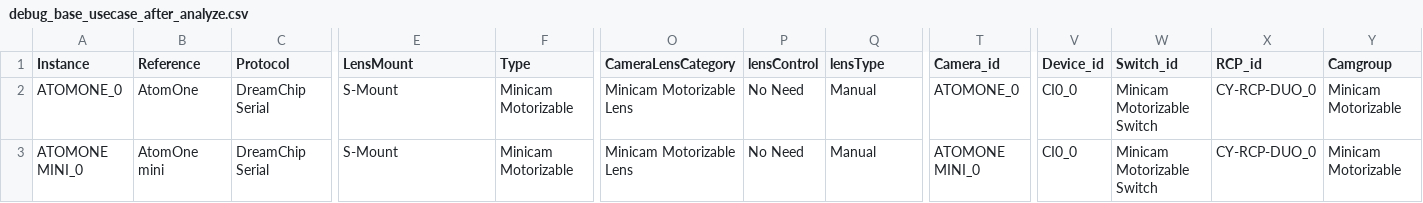
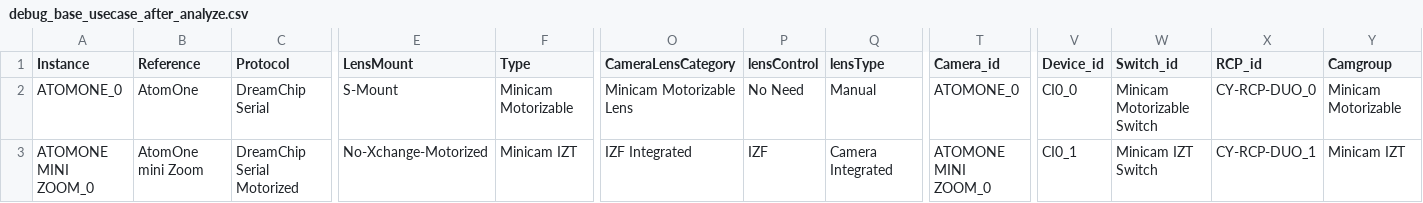
Before and after one commit to Rascarquapac/UIevaluation, a CSV file: debug/debug_base_usecase_after_analyze.csv, drawn as a sheet; only a part is shown, gaps mark what is left out; the diff names each change by its address in the sheet, - before the commit and + after, or states it on an @@ line.

```diff
--- a/debug/debug_base_usecase_after_analyze.csv
+++ b/debug/debug_base_usecase_after_analyze.csv
-A3 (Instance): ATOMONE MINI_0
+A3 (Instance): ATOMONE MINI ZOOM_0
-B3 (Reference): AtomOne mini
+B3 (Reference): AtomOne mini Zoom
-C3 (Protocol): DreamChip Serial
+C3 (Protocol): DreamChip Serial Motorized
-E3 (LensMount): S-Mount
+E3 (LensMount): No-Xchange-Motorized
-F3 (Type): Minicam Motorizable
+F3 (Type): Minicam IZT
-O3 (CameraLensCategory): Minicam Motorizable Lens
+O3 (CameraLensCategory): IZF Integrated
-P3 (lensControl): No Need
+P3 (lensControl): IZF
-Q3 (lensType): Manual
+Q3 (lensType): Camera Integrated
-T3 (Camera_id): ATOMONE MINI_0
+T3 (Camera_id): ATOMONE MINI ZOOM_0
-V3 (Device_id): CI0_0
+V3 (Device_id): CI0_1
-W3 (Switch_id): Minicam Motorizable Switch
+W3 (Switch_id): Minicam IZT Switch
-X3 (RCP_id): CY-RCP-DUO_0
+X3 (RCP_id): CY-RCP-DUO_1
-Y3 (Camgroup): Minicam Motorizable
+Y3 (Camgroup): Minicam IZT
```
Also changed, not shown: debug/debug_pool_df.csv, debug/debug_pool_df_final.csv, 5 other files.
